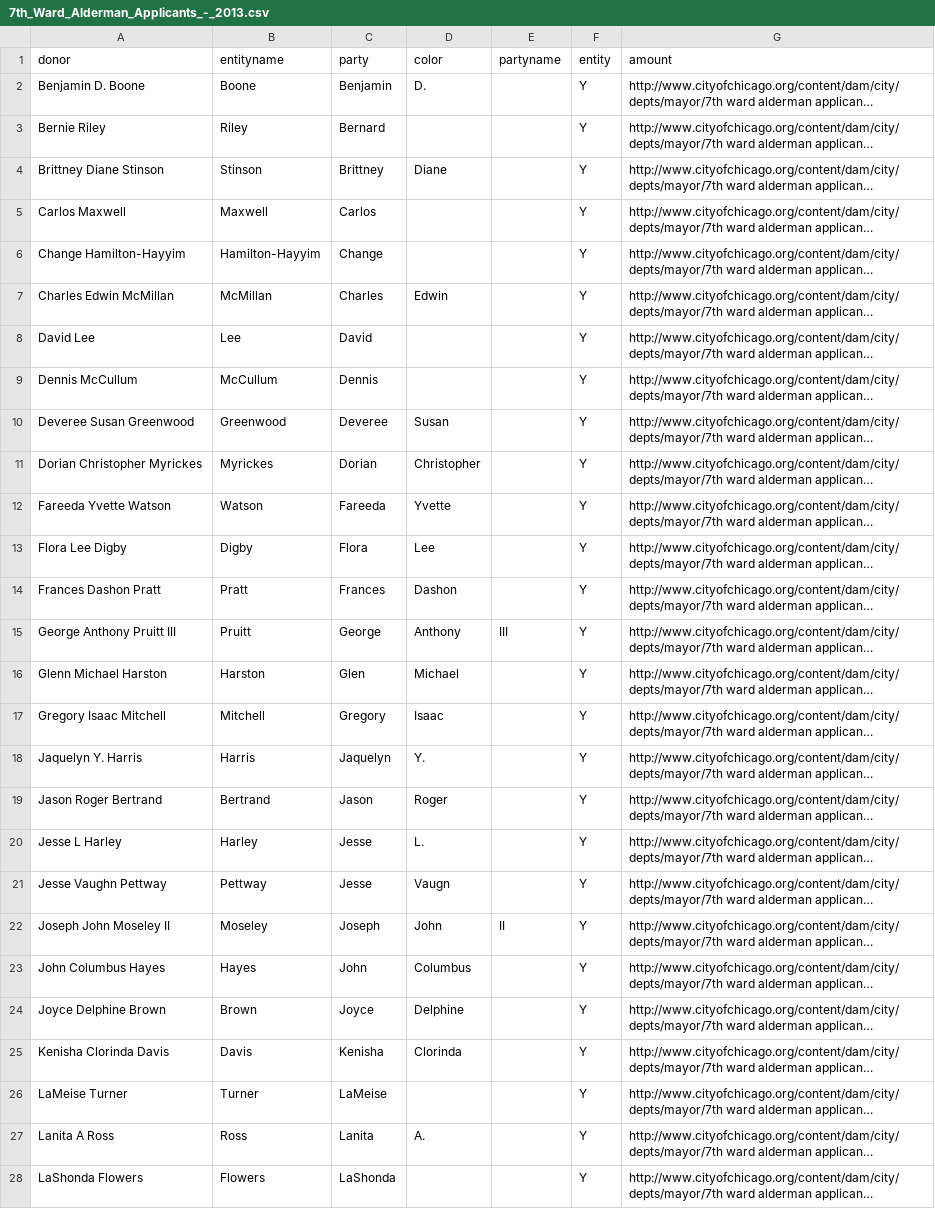
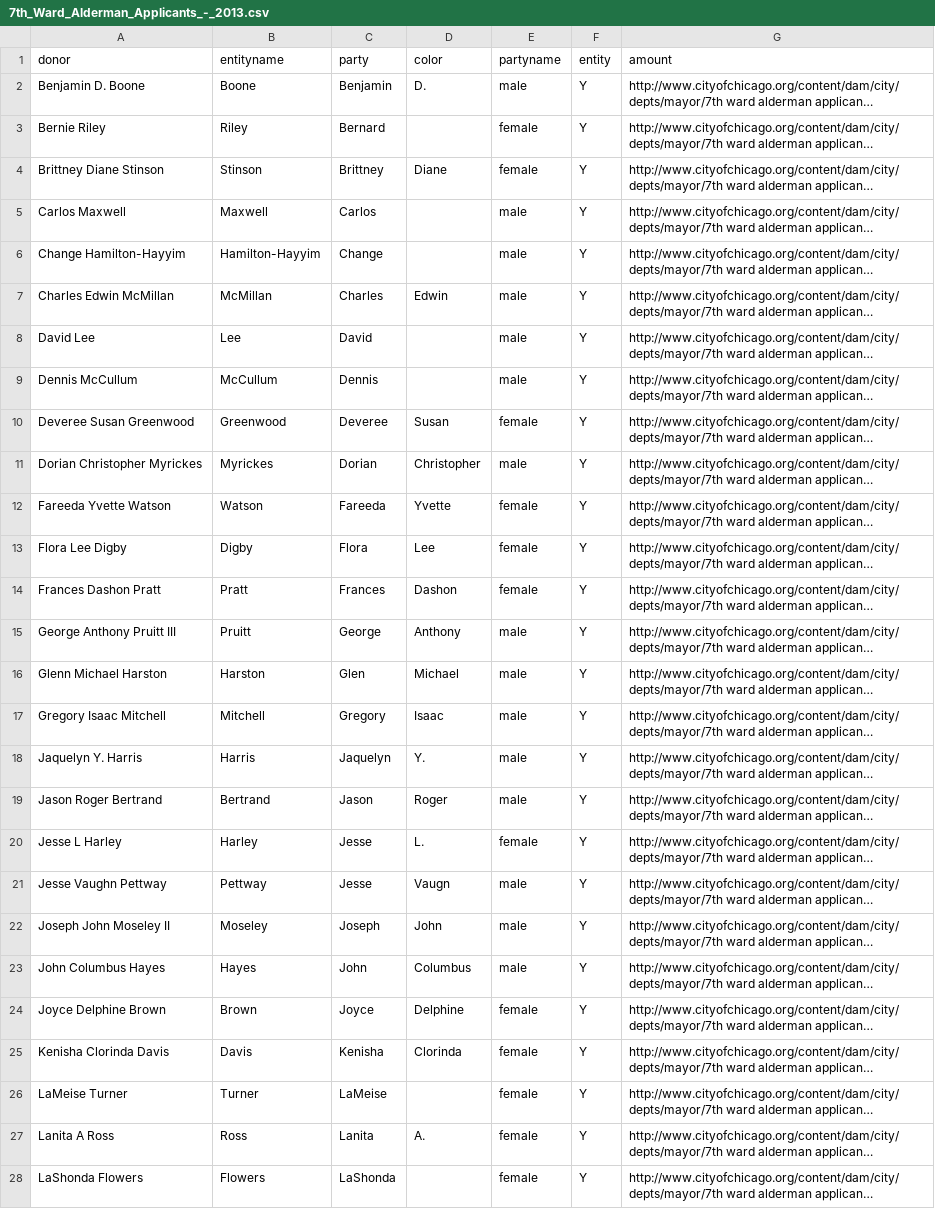
Before and after one commit to p13chat/D3js-uk-political-donations, a CSV file: data/7th_Ward_Alderman_Applicants_-_2013.csv, drawn as a sheet; only a part is shown; long unchanged cells end in …; the diff covers the shown part only; the diff names each change by its address in the sheet, - before the commit and + after, or states it on an @@ line.

Commit message:
Update 7th_Ward_Alderman_Applicants_-_2013.csv

```diff
--- a/data/7th_Ward_Alderman_Applicants_-_2013.csv
+++ b/data/7th_Ward_Alderman_Applicants_-_2013.csv
-E2 (partyname): (empty)
+E2 (partyname): male
-E3:E4 (partyname): (empty)
+E3:E4 (partyname): female
-E5:E9 (partyname): (empty)
+E5:E9 (partyname): male
-E10 (partyname): (empty)
+E10 (partyname): female
-E11 (partyname): (empty)
+E11 (partyname): male
-E12:E14 (partyname): (empty)
+E12:E14 (partyname): female
-E15 (partyname): III
+E15 (partyname): male
-E16:E19 (partyname): (empty)
+E16:E19 (partyname): male
-E20 (partyname): (empty)
+E20 (partyname): female
-E21 (partyname): (empty)
+E21 (partyname): male
-E22 (partyname): II
+E22 (partyname): male
-E23 (partyname): (empty)
+E23 (partyname): male
-E24:E28 (partyname): (empty)
+E24:E28 (partyname): female
```
Also changed, not shown: 32 edited cells elsewhere in this file.
